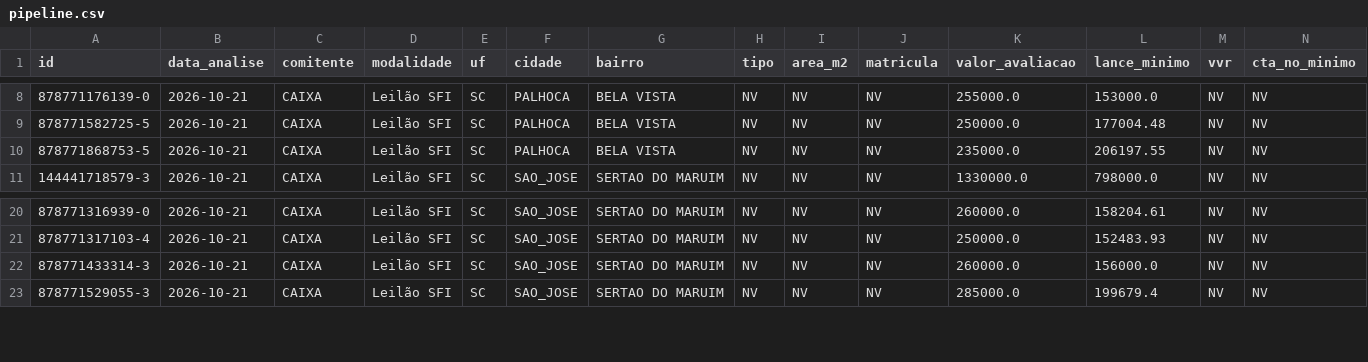
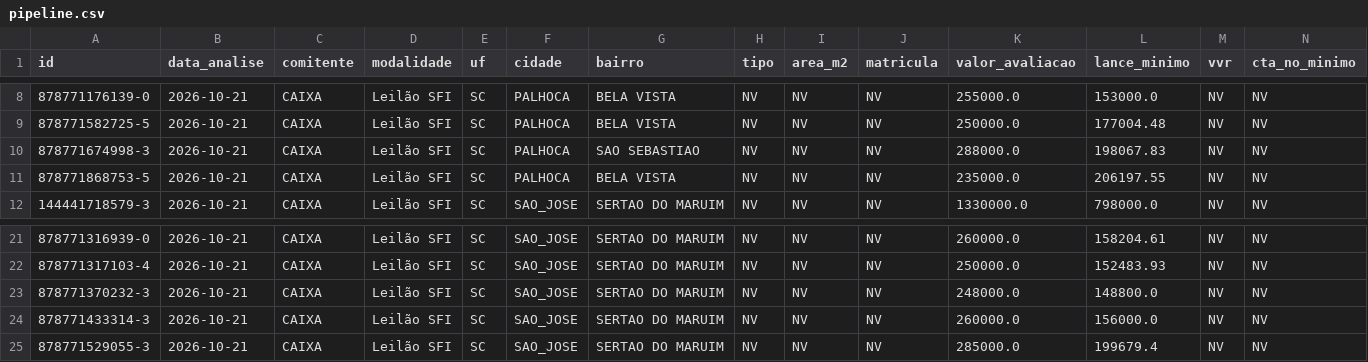
Before and after one commit to Loui-5795/Luiz-Arthur, a CSV file: pipeline.csv, drawn as a sheet; only a part is shown, gaps mark what is left out; rows hold the shown columns only; the diff names each change by its address in the sheet, - before the commit and + after, or states it on an @@ line.

```diff
--- a/pipeline.csv
+++ b/pipeline.csv
+row 10: 878771674998-3 | 2026-10-21 | CAIXA | Leilão SFI | SC | PALHOCA | SAO SEBASTIAO | NV | NV | NV | 288000.0 | 198067.83 | NV | NV
+row 23: 878771370232-3 | 2026-10-21 | CAIXA | Leilão SFI | SC | SAO_JOSE | SERTAO DO MARUIM | NV | NV | NV | 248000.0 | 148800.0 | NV | NV
```
Also changed, not shown: dados/historico-saidas.csv, 3 other files.
